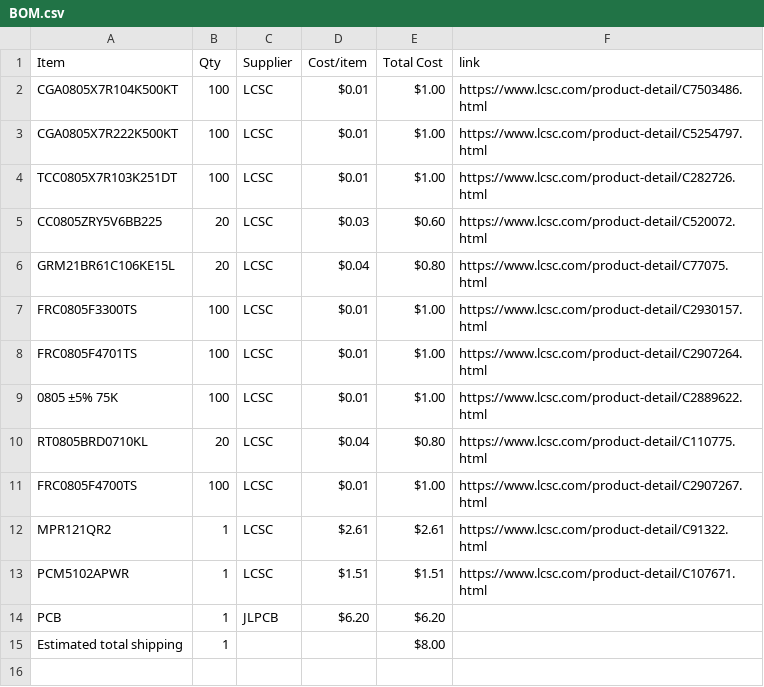
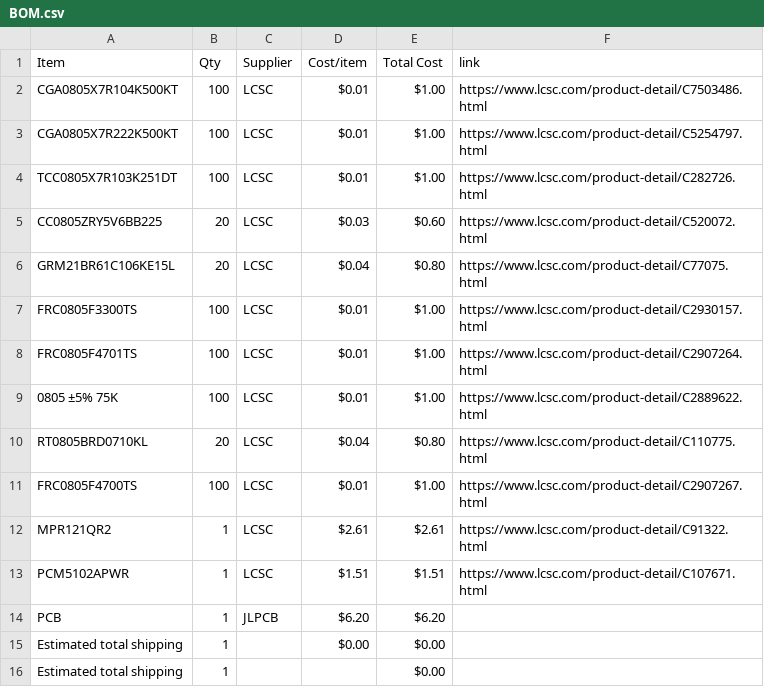
Before and after one commit to KYUUBYZ/Hakronomia, a CSV file: BOM.csv, drawn as a sheet.

Commit message:
Sync Hakronomia from Half Life

```diff
--- a/BOM.csv
+++ b/BOM.csv
@@ -14,2 +14,3 @@ PCM5102APWR,1,LCSC,$1.51,$1.51,https://www.lcsc.com/product-detail/C107671.html
 PCB,1,JLPCB,$6.20,$6.20,
-Estimated total shipping,1,,,$8.00,
+Estimated total shipping,1,,$0.00,$0.00,
+Estimated total shipping,1,,,$0.00,
```
